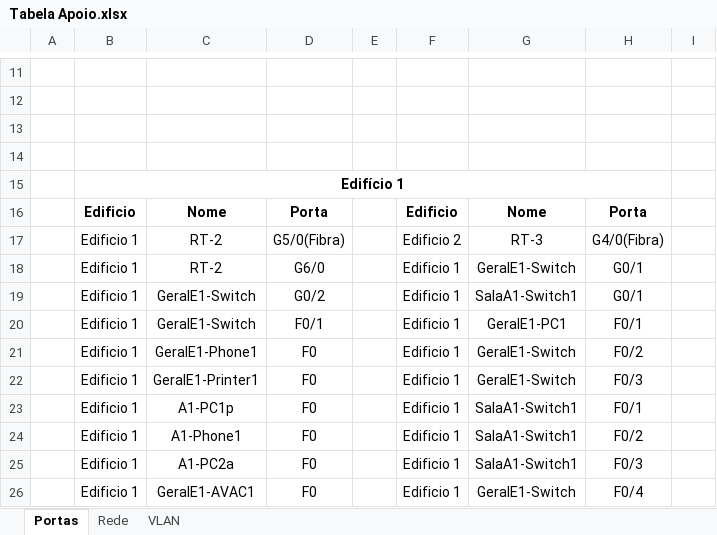
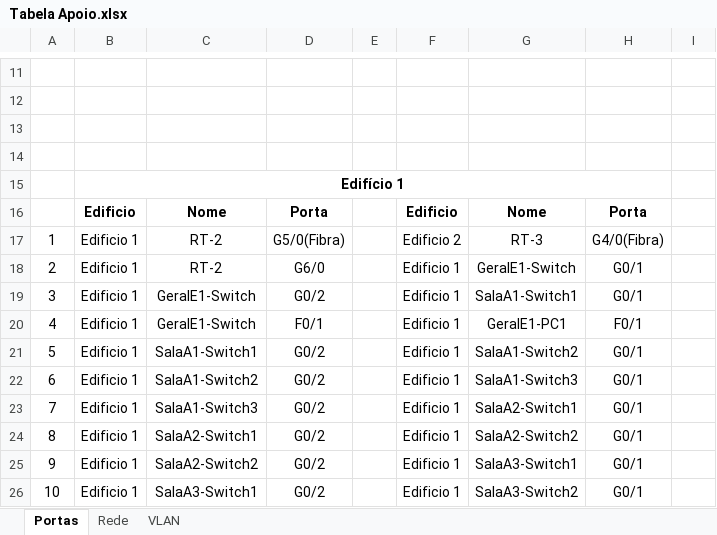
Before and after one commit to JoaoAragaoA039132/PBL, an Excel workbook: Tabela Apoio.xlsx, sheet Portas, drawn as a sheet; only a part is shown, gaps mark what is left out; values as stored, in another font and other column widths than the file's, no borders; the diff covers the shown part only; the diff names each change by its address in the sheet, - before the commit and + after, or states it on an @@ line.

Commit message:
Update Tabela Apoio.xlsx

```diff
--- a/Tabela Apoio.xlsx (sheet Portas)
+++ b/Tabela Apoio.xlsx (sheet Portas)
-A17: (empty)
+A17: 1
-A18: (empty)
+A18: 2
-A19: (empty)
+A19: 3
-A20: (empty)
+A20: 4
-A21: (empty)
+A21: 5
-C21: GeralE1-Phone1
+C21: SalaA1-Switch1
-D21:D26: F0
+D21:D26: G0/2
-G21: GeralE1-Switch
+G21: SalaA1-Switch2
-H21: F0/2
+H21: G0/1
-A22: (empty)
+A22: 6
-C22: GeralE1-Printer1
+C22: SalaA1-Switch2
-G22: GeralE1-Switch
+G22: SalaA1-Switch3
-H22: F0/3
+H22: G0/1
-A23: (empty)
+A23: 7
-C23: A1-PC1p
+C23: SalaA1-Switch3
-G23: SalaA1-Switch1
+G23: SalaA2-Switch1
-H23: F0/1
+H23: G0/1
-A24: (empty)
+A24: 8
-C24: A1-Phone1
+C24: SalaA2-Switch1
-G24: SalaA1-Switch1
+G24: SalaA2-Switch2
-H24: F0/2
+H24: G0/1
-A25: (empty)
+A25: 9
-C25: A1-PC2a
+C25: SalaA2-Switch2
-G25: SalaA1-Switch1
+G25: SalaA3-Switch1
-H25: F0/3
+H25: G0/1
-A26: (empty)
+A26: 10
-C26: GeralE1-AVAC1
+C26: SalaA3-Switch1
-G26: GeralE1-Switch
+G26: SalaA3-Switch2
-H26: F0/4
+H26: G0/1
```
Also changed, not shown: 14 added rows, 14 removed rows and 52 edited cells elsewhere in this sheet, sheet Rede.
